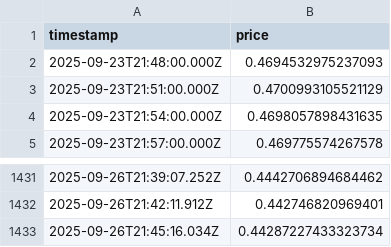
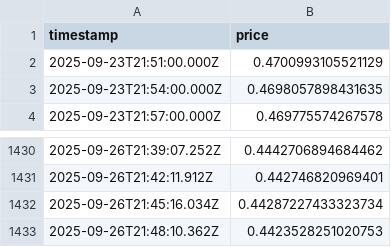
Before and after one commit to RKstigo/Prices, a CSV file: prices.csv, drawn as a sheet; only a part is shown, gaps mark what is left out.

```diff
--- a/prices.csv
+++ b/prices.csv
@@ -1,3 +1,2 @@
 timestamp,price
-2025-09-23T21:48:00.000Z,0.4694532975237093
 2025-09-23T21:51:00.000Z,0.4700993105521129
@@ -1433 +1432,2 @@ timestamp,price
 2025-09-26T21:45:16.034Z,0.44287227433323734
+2025-09-26T21:48:10.362Z,0.4423528251020753
```
